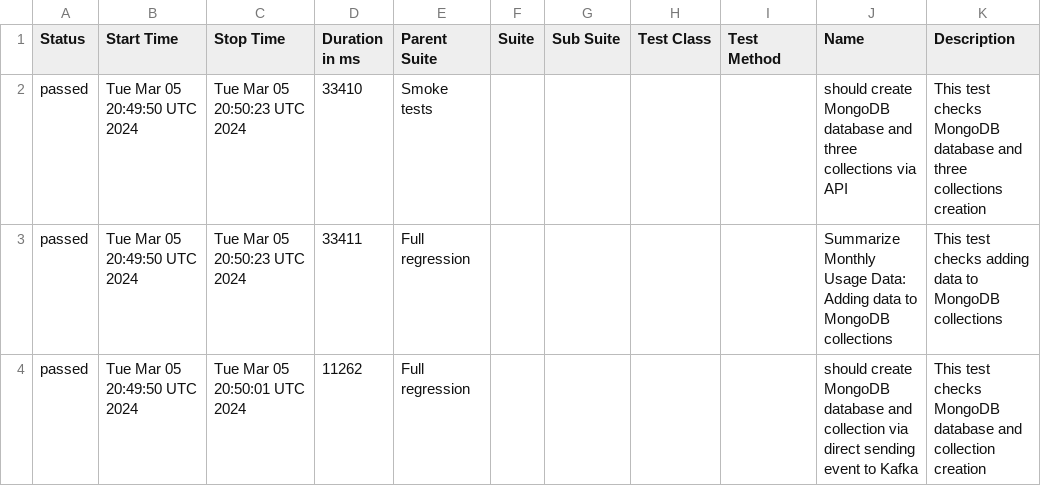
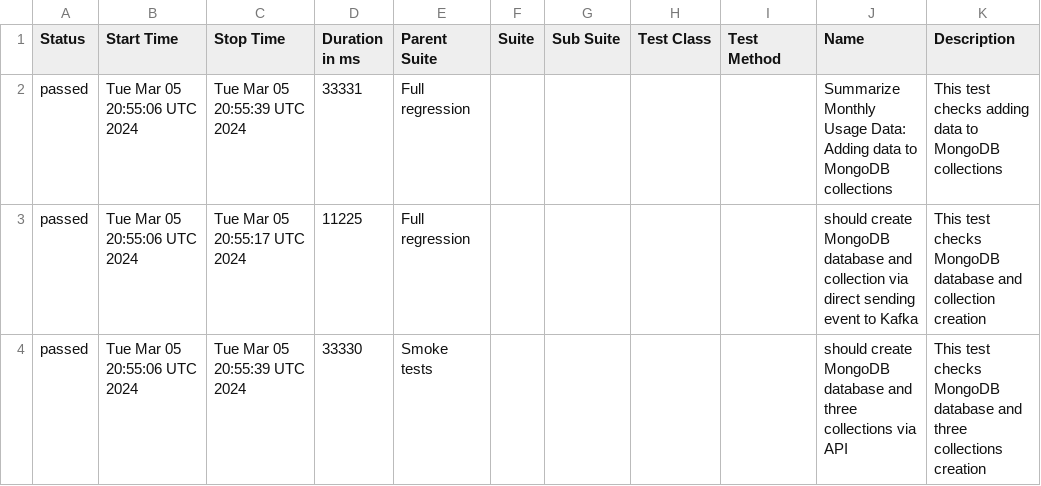
Before and after one commit to studyNewTrendsInAutomatedTesting/jestAllureResults, a CSV file: data/suites.csv, drawn as a sheet.

Commit message:
deploy: studyNewTrendsInAutomatedTesting/applicationToTestFromDockerCompose@04ce2d40b6c2c613fe40c9d8d62b3b3bde818596

```diff
--- a/data/suites.csv
+++ b/data/suites.csv
@@ -1,4 +1,4 @@
 "Status","Start Time","Stop Time","Duration in ms","Parent Suite","Suite","Sub Suite","Test Class","Test Method","Name","Description"
-"passed","Tue Mar 05 20:49:50 UTC 2024","Tue Mar 05 20:50:23 UTC 2024","33410","Smoke tests","","","","","should create MongoDB database and three collections via API","This test checks MongoDB database and three collections creation"
-"passed","Tue Mar 05 20:49:50 UTC 2024","Tue Mar 05 20:50:23 UTC 2024","33411","Full regression","","","","","Summarize Monthly Usage Data: Adding data to MongoDB collections","This test checks adding data to MongoDB collections"
-"passed","Tue Mar 05 20:49:50 UTC 2024","Tue Mar 05 20:50:01 UTC 2024","11262","Full regression","","","","","should create MongoDB database and collection via direct sending event to Kafka","This test checks MongoDB database and collection creation"
+"passed","Tue Mar 05 20:55:06 UTC 2024","Tue Mar 05 20:55:39 UTC 2024","33331","Full regression","","","","","Summarize Monthly Usage Data: Adding data to MongoDB collections","This test checks adding data to MongoDB collections"
+"passed","Tue Mar 05 20:55:06 UTC 2024","Tue Mar 05 20:55:17 UTC 2024","11225","Full regression","","","","","should create MongoDB database and collection via direct sending event to Kafka","This test checks MongoDB database and collection creation"
+"passed","Tue Mar 05 20:55:06 UTC 2024","Tue Mar 05 20:55:39 UTC 2024","33330","Smoke tests","","","","","should create MongoDB database and three collections via API","This test checks MongoDB database and three collections creation"
```
Also changed, not shown: 21 other files.
